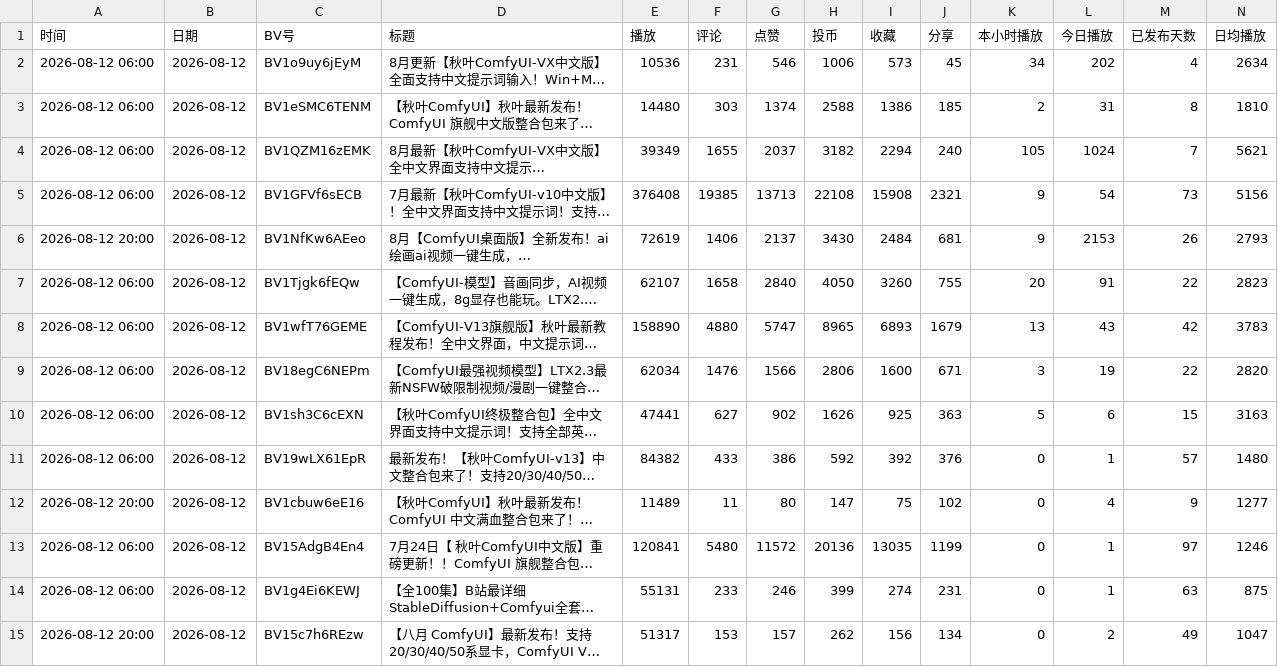
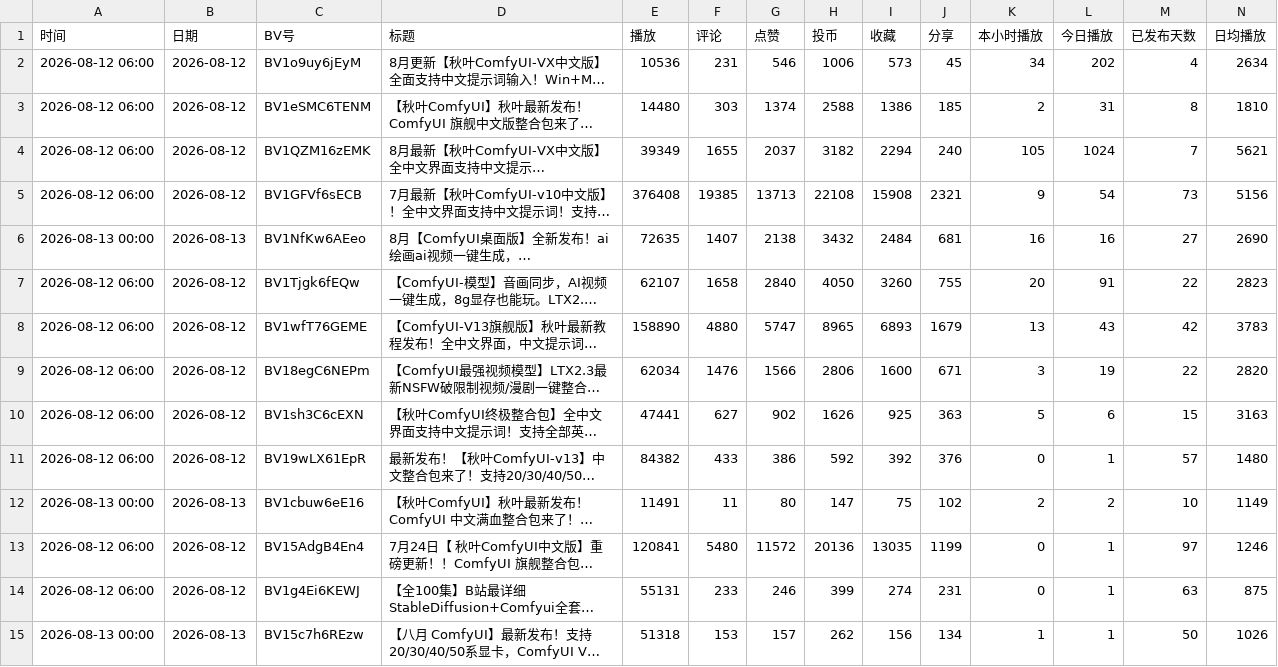
Before and after one commit to yinggege666666-alt/bilibili-tracker, a CSV file: report.csv, drawn as a sheet; only a part is shown; long unchanged cells end in …; the diff names each change by its address in the sheet, - before the commit and + after, or states it on an @@ line.

```diff
--- a/report.csv
+++ b/report.csv
-A6 (时间): 2026-08-12 20:00
+A6 (时间): 2026-08-13 00:00
-B6 (日期): 2026-08-12
+B6 (日期): 2026-08-13
-E6 (播放): 72619
+E6 (播放): 72635
-F6 (评论): 1406
+F6 (评论): 1407
-G6 (点赞): 2137
+G6 (点赞): 2138
-H6 (投币): 3430
+H6 (投币): 3432
-K6 (本小时播放): 9
+K6 (本小时播放): 16
-L6 (今日播放): 2153
+L6 (今日播放): 16
-M6 (已发布天数): 26
+M6 (已发布天数): 27
-N6 (日均播放): 2793
+N6 (日均播放): 2690
-A12 (时间): 2026-08-12 20:00
+A12 (时间): 2026-08-13 00:00
-B12 (日期): 2026-08-12
+B12 (日期): 2026-08-13
-E12 (播放): 11489
+E12 (播放): 11491
-K12 (本小时播放): 0
+K12 (本小时播放): 2
-L12 (今日播放): 4
+L12 (今日播放): 2
-M12 (已发布天数): 9
+M12 (已发布天数): 10
-N12 (日均播放): 1277
+N12 (日均播放): 1149
-A15 (时间): 2026-08-12 20:00
+A15 (时间): 2026-08-13 00:00
-B15 (日期): 2026-08-12
+B15 (日期): 2026-08-13
-E15 (播放): 51317
+E15 (播放): 51318
-K15 (本小时播放): 0
+K15 (本小时播放): 1
-L15 (今日播放): 2
+L15 (今日播放): 1
-M15 (已发布天数): 49
+M15 (已发布天数): 50
-N15 (日均播放): 1047
+N15 (日均播放): 1026
```
Also changed, not shown: snapshots.csv, 2 other files.
